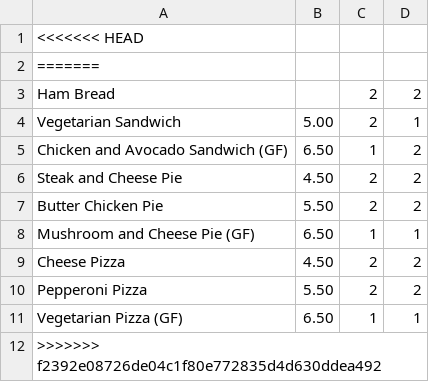
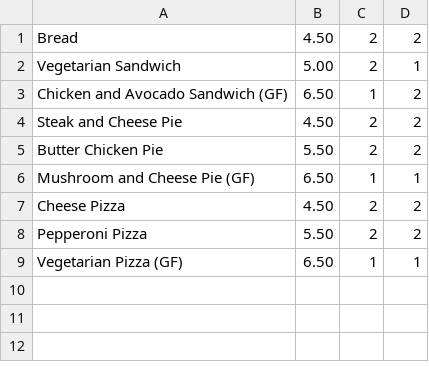
Before and after one commit to NotTheRealKeith/KeithLaraGitHub, a CSV file: SchoolLunchOrder/menuItems.csv, drawn as a sheet.

Commit message:
menu updates again

```diff
--- a/SchoolLunchOrder/menuItems.csv
+++ b/SchoolLunchOrder/menuItems.csv
@@ -1,4 +1,2 @@
-<<<<<<< HEAD
-=======
-Ham Bread,,2,2,
+Bread,4.50,2,2,
 Vegetarian Sandwich,5.00,2,1,
@@ -11,2 +9 @@ Pepperoni Pizza,5.50,2,2,
 Vegetarian Pizza (GF),6.50,1,1,
->>>>>>> f2392e08726de04c1f80e772835d4d630ddea492
```
Also changed, not shown: 14 other files.
